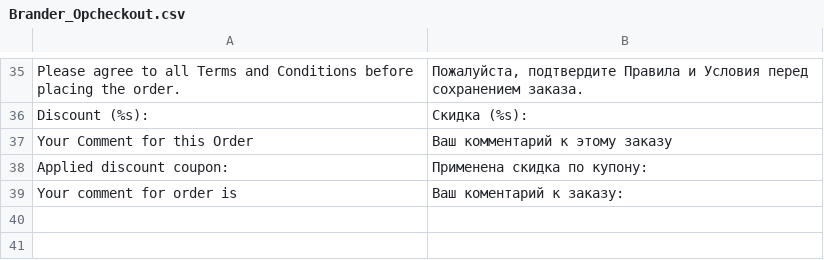
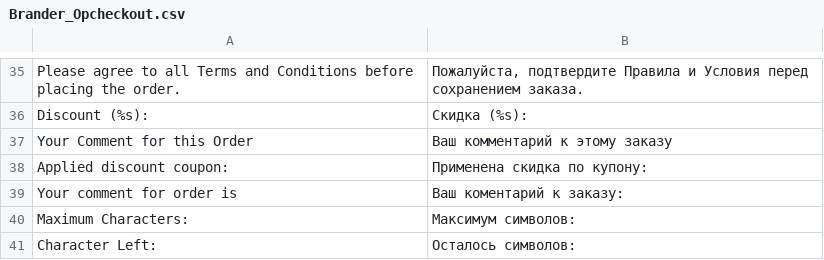
Before and after one commit to dominido/technostock, a CSV file: app/locale/ru_RU/Brander_Opcheckout.csv, drawn as a sheet; only a part is shown, gaps mark what is left out; the diff names each change by its address in the sheet, - before the commit and + after, or states it on an @@ line.

```diff
--- a/app/locale/ru_RU/Brander_Opcheckout.csv
+++ b/app/locale/ru_RU/Brander_Opcheckout.csv
+row 40: Maximum Characters: | Максимум символов:
+row 41: Character Left: | Осталось символов:
```
Also changed, not shown: 1 other file.
